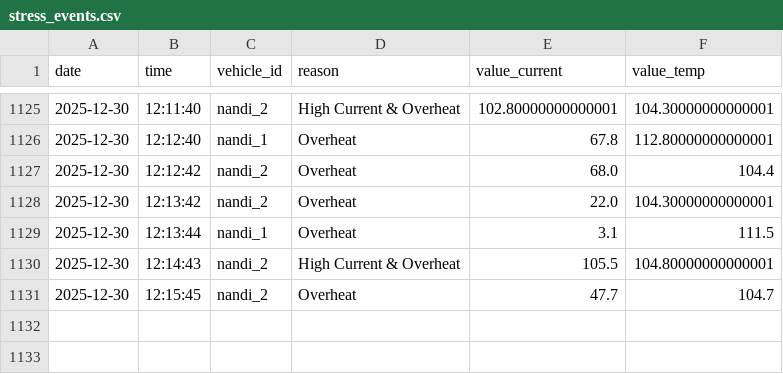
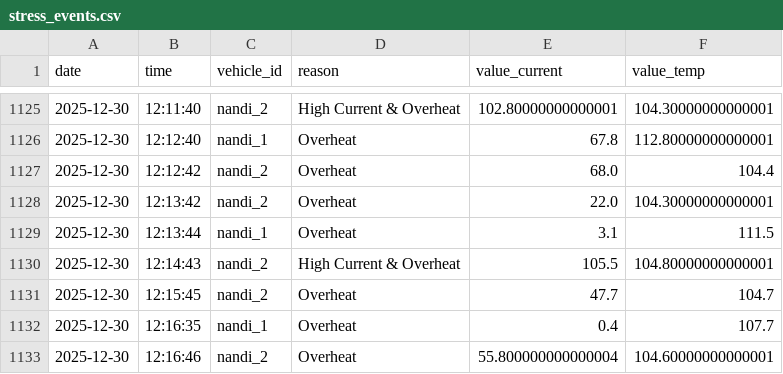
Before and after one commit to manoharpeepulagri/Vehicle-Telemetry, a CSV file: app/logs/stress_events.csv, drawn as a sheet; only a part is shown, gaps mark what is left out.

```diff
--- a/app/logs/stress_events.csv
+++ b/app/logs/stress_events.csv
@@ -1131 +1131,3 @@ date,time,vehicle_id,reason,value_current,value_temp
 2025-12-30,12:15:45,nandi_2,Overheat,47.7,104.7
+2025-12-30,12:16:35,nandi_1,Overheat,0.4,107.7
+2025-12-30,12:16:46,nandi_2,Overheat,55.800000000000004,104.60000000000001
```
Also changed, not shown: 3 other files.
